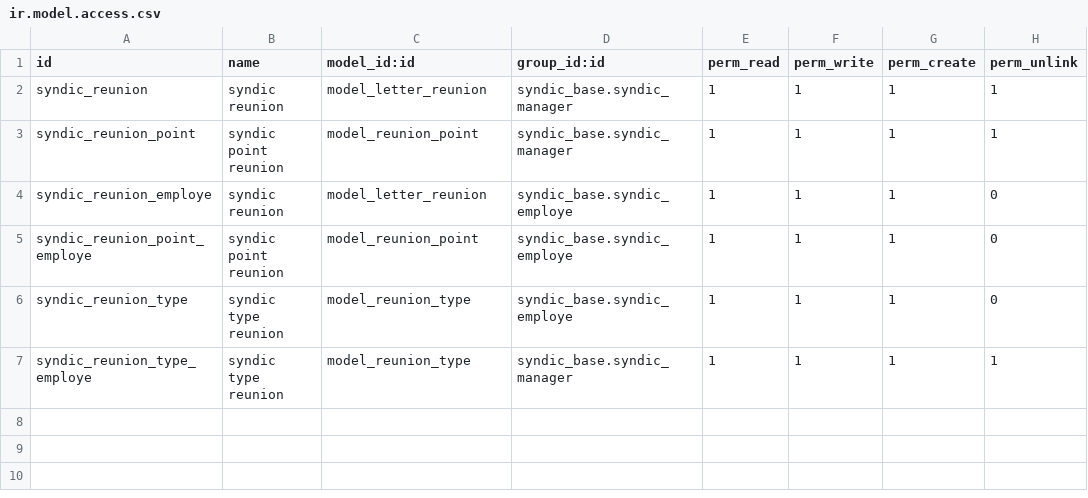
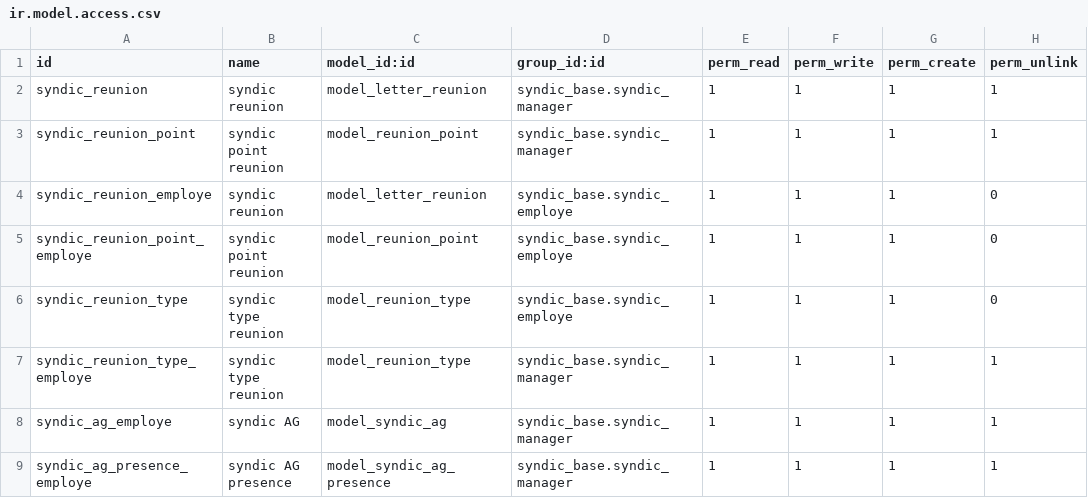
Before and after one commit to mva-odoo/syndic, a CSV file: syndic_meeting/security/ir.model.access.csv, drawn as a sheet; the diff names each change by its address in the sheet, - before the commit and + after, or states it on an @@ line.

```diff
--- a/syndic_meeting/security/ir.model.access.csv
+++ b/syndic_meeting/security/ir.model.access.csv
+row 8: syndic_ag_employe | syndic AG | model_syndic_ag | syndic_base.syndic_manager | 1 | 1 | 1 | 1
+row 9: syndic_ag_presence_employe | syndic AG presence | model_syndic_ag_presence | syndic_base.syndic_manager | 1 | 1 | 1 | 1
```
Also changed, not shown: 7 other files.
